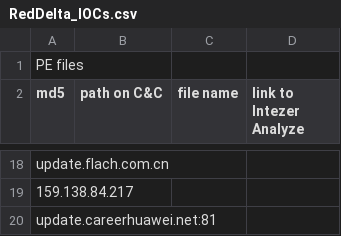
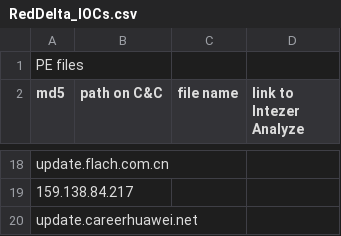
Before and after one commit to intezer/community-intellignce, a CSV file: RedDelta_IOCs.csv, drawn as a sheet; only a part is shown, gaps mark what is left out.

Commit message:
Update RedDelta_IOCs.csv

```diff
--- a/RedDelta_IOCs.csv
+++ b/RedDelta_IOCs.csv
@@ -19,2 +19,2 @@ update.flach.com.cn,,,
 159.138.84.217,,,
-update.careerhuawei.net:81,,,
+update.careerhuawei.net,,,
```
